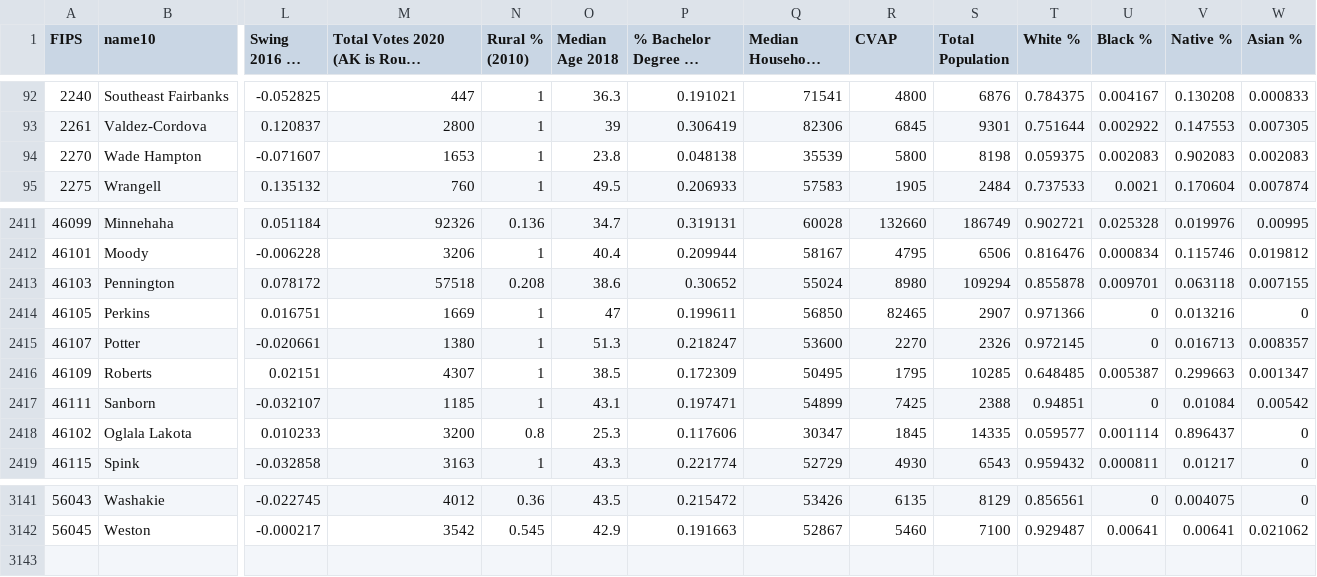
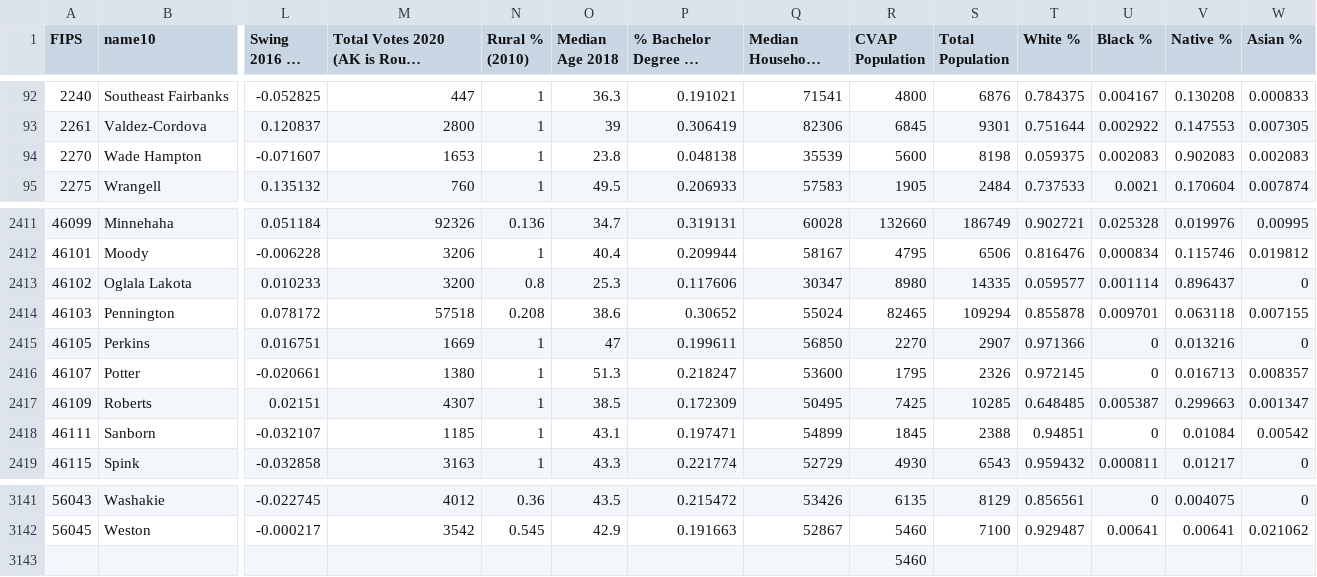
Before and after one commit to kavigupta/2024_bot, a CSV file: csvs/2020_demographics_votes_fips.csv, drawn as a sheet; only a part is shown, gaps mark what is left out; long unchanged cells end in …; removed rows and columns are numbered as before the commit, all else as after; rows hold the shown columns only; the diff names each change by its address in the sheet, - before the commit and + after, or states it on an @@ line.

Commit message:
i hate the renaming of counties

```diff
--- a/csvs/2020_demographics_votes_fips.csv
+++ b/csvs/2020_demographics_votes_fips.csv
-R1: CVAP
+R1: CVAP Population
-R94 (CVAP Population): 5800
+R94 (CVAP Population): 5600
+row 2413: 46102 | Oglala Lakota | 0.010233 | 3200 | 0.8 | 25.3 | 0.117606 | 30347 | 8980 | 14335 | 0.059577 | 0.001114 | 0.896437 | 0
-R2414 (CVAP Population): 8980
+R2414 (CVAP Population): 82465
-R2415 (CVAP Population): 82465
+R2415 (CVAP Population): 2270
-R2416 (CVAP Population): 2270
+R2416 (CVAP Population): 1795
-R2417 (CVAP Population): 1795
+R2417 (CVAP Population): 7425
-R2418 (CVAP Population): 7425
+R2418 (CVAP Population): 1845
-row 2418: 46102 | Oglala Lakota | 0.010233 | 3200 | 0.8 | 25.3 | 0.117606 | 30347 | 1845 | 14335 | 0.059577 | 0.001114 | 0.896437 | 0
+row 3143:  |  |  |  |  |  |  |  | 5460
```
